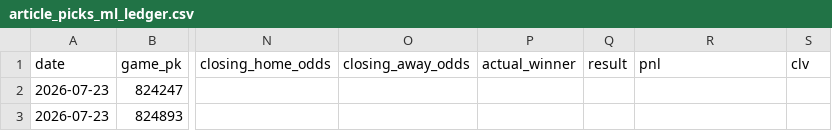
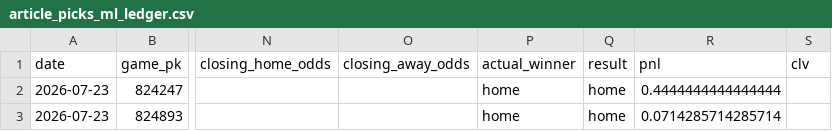
Before and after one commit to jackgoad05-afk/mlb-k-props, a CSV file: output/article_picks_ml_ledger.csv, drawn as a sheet; only a part is shown, gaps mark what is left out; the diff names each change by its address in the sheet, - before the commit and + after, or states it on an @@ line.

```diff
--- a/output/article_picks_ml_ledger.csv
+++ b/output/article_picks_ml_ledger.csv
-P2:P3 (actual_winner): (empty)
+P2:P3 (actual_winner): home
-Q2:Q3 (result): (empty)
+Q2:Q3 (result): home
-R2 (pnl): (empty)
+R2 (pnl): 0.4444444444444444
-R3 (pnl): (empty)
+R3 (pnl): 0.0714285714285714
```
Also changed, not shown: data/raw/pitcher_gamelogs_2026.csv, output/ks_paper_ledger.csv, 4 other files.
